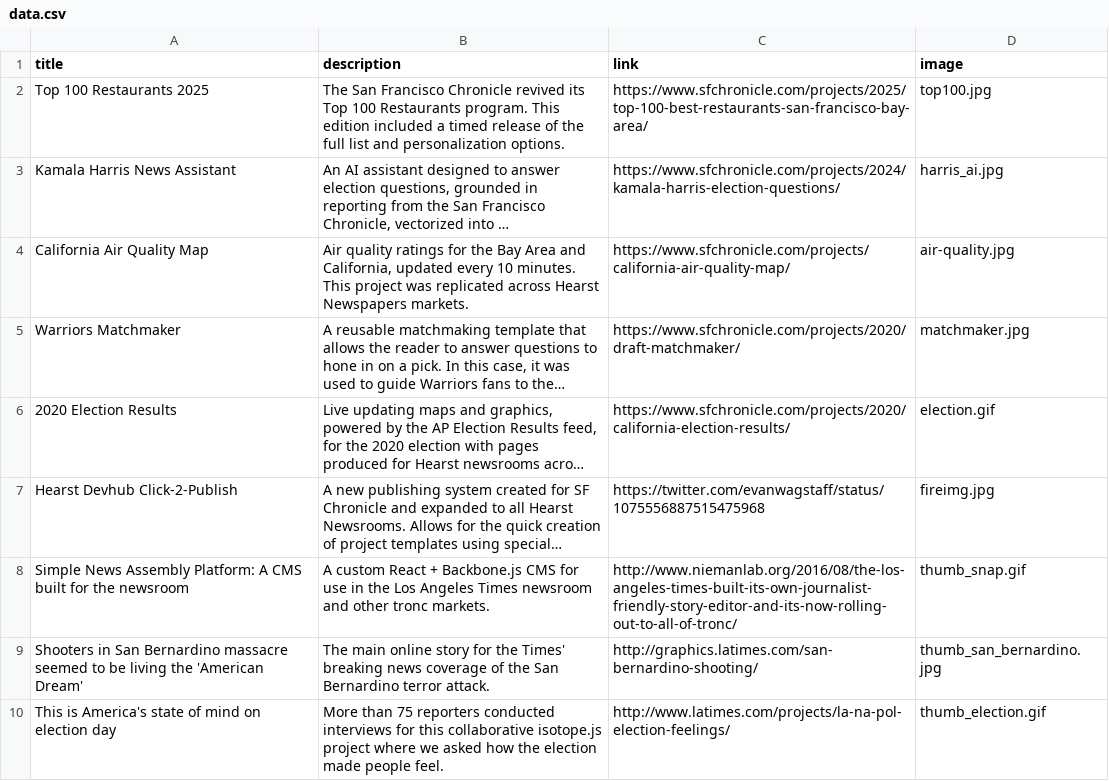
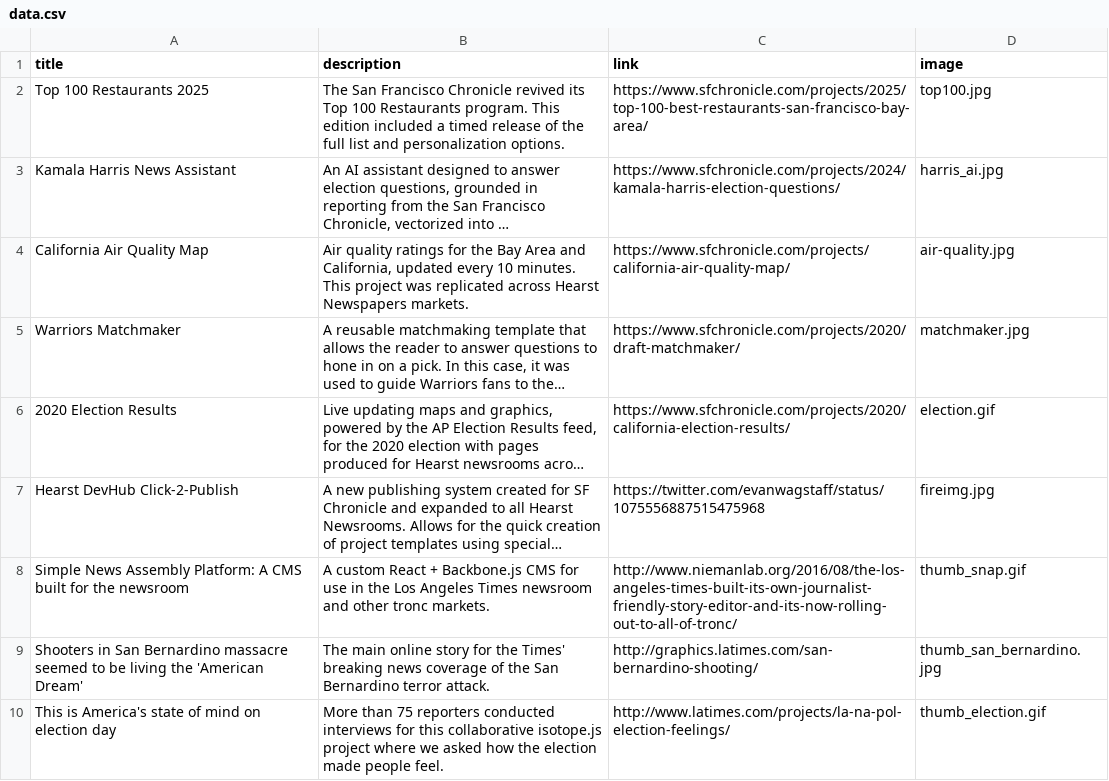
Before and after one commit to ewagstaff/ewagstaff.github.io, a CSV file: data.csv, drawn as a sheet; only a part is shown; long unchanged cells end in …; the diff names each change by its address in the sheet, - before the commit and + after, or states it on an @@ line.

Commit message:
Update data.csv

```diff
--- a/data.csv
+++ b/data.csv
-A7 (title): Hearst Devhub Click-2-Publish
+A7 (title): Hearst DevHub Click-2-Publish
```
